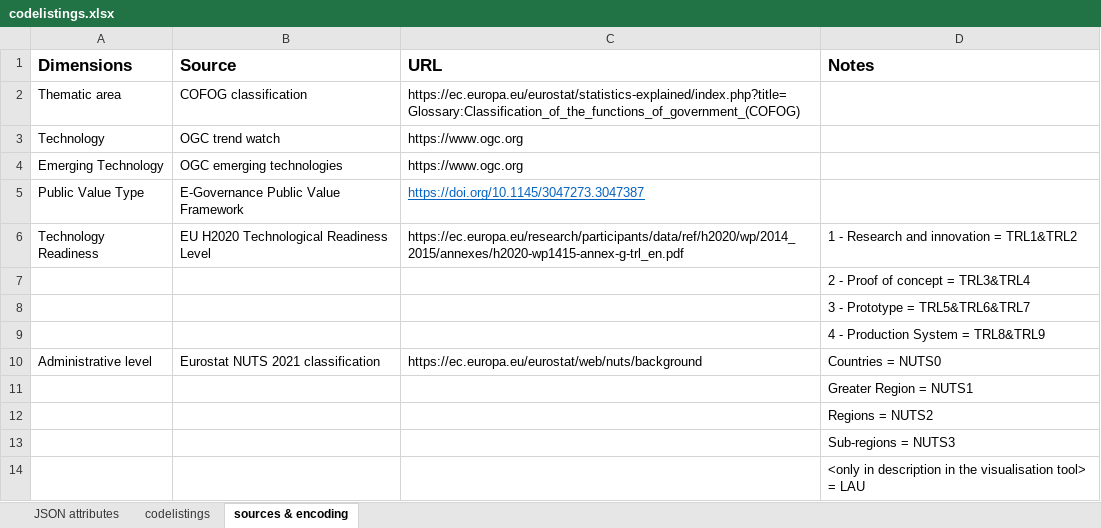
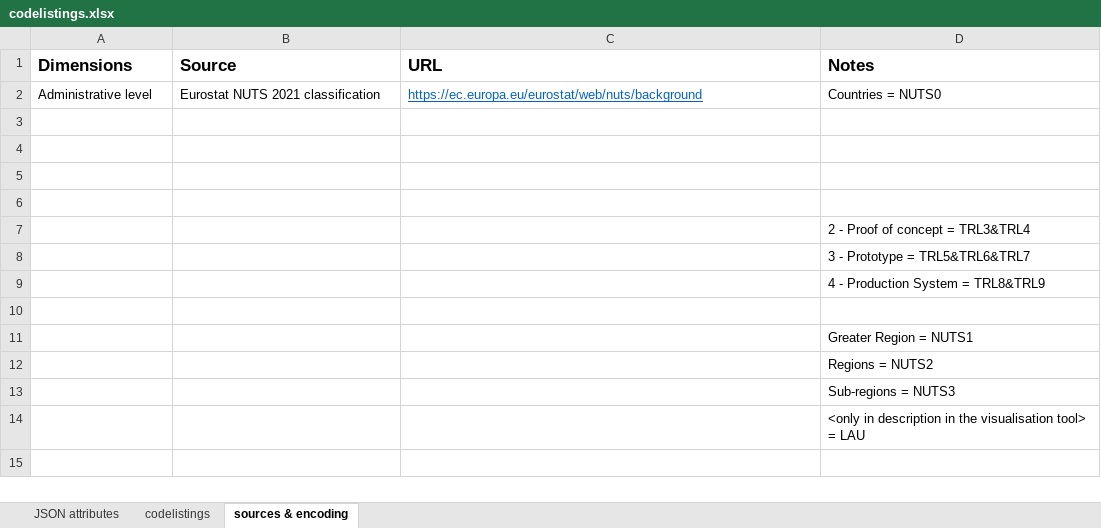
Before and after one commit to sadl-kuleuven/resist, an Excel workbook: documentation/guides/codelistings.xlsx, sheet sources & encoding, drawn as a sheet; values as stored, in another font and other column widths than the file's, no borders; removed rows and columns are numbered as before the commit, all else as after; the diff names each change by its address in the sheet, - before the commit and + after, or states it on an @@ line.

```diff
--- a/documentation/guides/codelistings.xlsx (sheet sources & encoding)
+++ b/documentation/guides/codelistings.xlsx (sheet sources & encoding)
-row 2: Thematic area | COFOG classification | https://ec.europa.eu/eurostat/statistics-explained/index.php?title=Glossary:Classification_of_the_functions_of_government_(COFOG)
+row 2: Administrative level | Eurostat NUTS 2021 classification | https://ec.europa.eu/eurostat/web/nuts/background | Countries = NUTS0
-row 3: Technology | OGC trend watch | https://www.ogc.org
+row 3: (empty)
-row 4: Emerging Technology | OGC emerging technologies | https://www.ogc.org
+row 4: (empty)
-row 5: Public Value Type | E-Governance Public Value Framework | https://doi.org/10.1145/3047273.3047387
+row 5: (empty)
-row 6: Technology Readiness | EU H2020 Technological Readiness Level | https://ec.europa.eu/research/participants/data/ref/h2020/wp/2014_2015/annexes/h2020-wp1415-annex-g-trl_en.pdf | 1 - Research and innovation = TRL1&TRL2
+row 6: (empty)
-row 10: Administrative level | Eurostat NUTS 2021 classification | https://ec.europa.eu/eurostat/web/nuts/background | Countries = NUTS0
+row 10: (empty)
```
Also changed, not shown: sheet codelistings, sheet JSON attributes, 41 other files.
